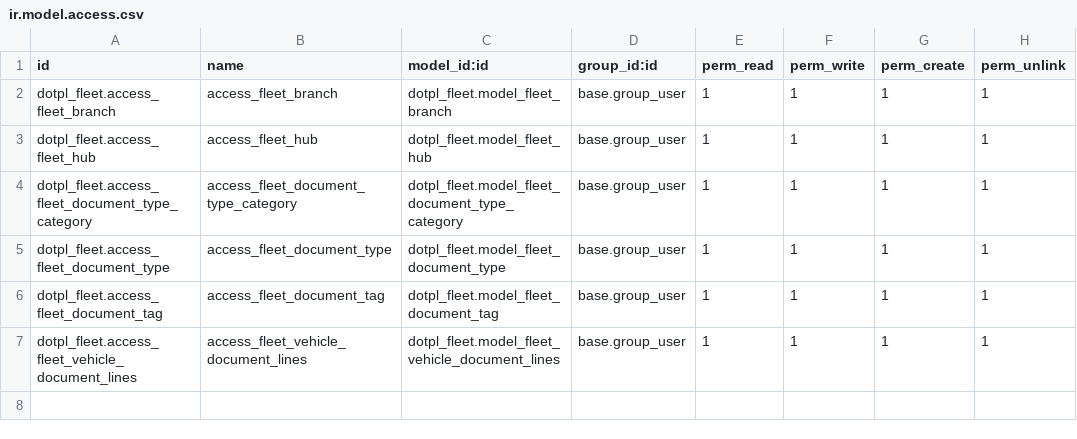
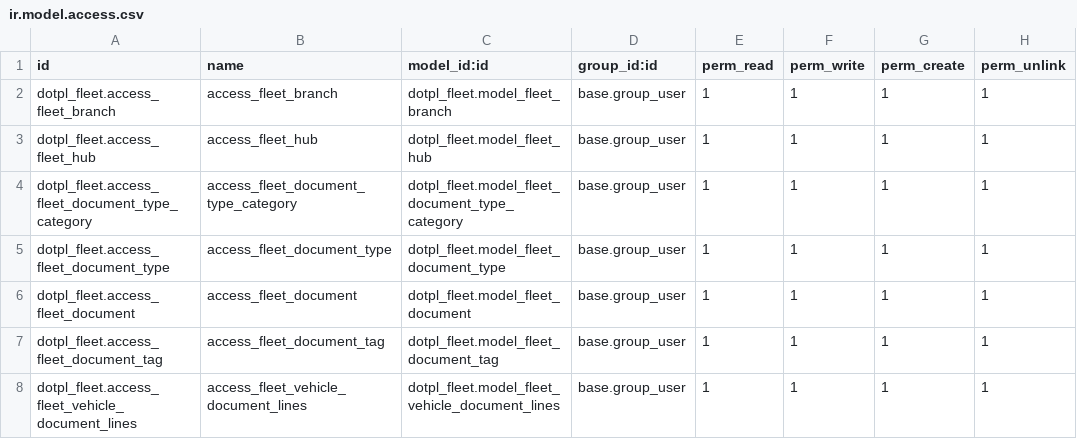
Before and after one commit to shugupta18/odoo16, a CSV file: custom_addons/dotpl_fleet/security/ir.model.access.csv, drawn as a sheet.

Commit message:
Adding "Documents" menu template

```diff
--- a/custom_addons/dotpl_fleet/security/ir.model.access.csv
+++ b/custom_addons/dotpl_fleet/security/ir.model.access.csv
@@ -5,2 +5,3 @@ dotpl_fleet.access_fleet_document_type_category,access_fleet_document_type_categ
 dotpl_fleet.access_fleet_document_type,access_fleet_document_type,dotpl_fleet.model_fleet_document_type,base.group_user,1,1,1,1
+dotpl_fleet.access_fleet_document,access_fleet_document,dotpl_fleet.model_fleet_document,base.group_user,1,1,1,1
 dotpl_fleet.access_fleet_document_tag,access_fleet_document_tag,dotpl_fleet.model_fleet_document_tag,base.group_user,1,1,1,1
```
Also changed, not shown: 5 other files.
